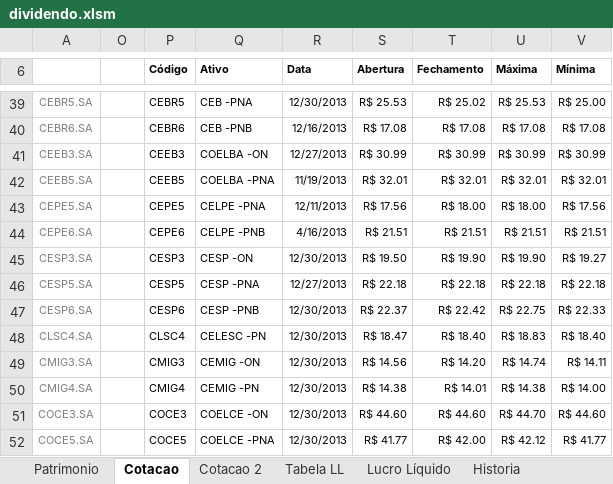
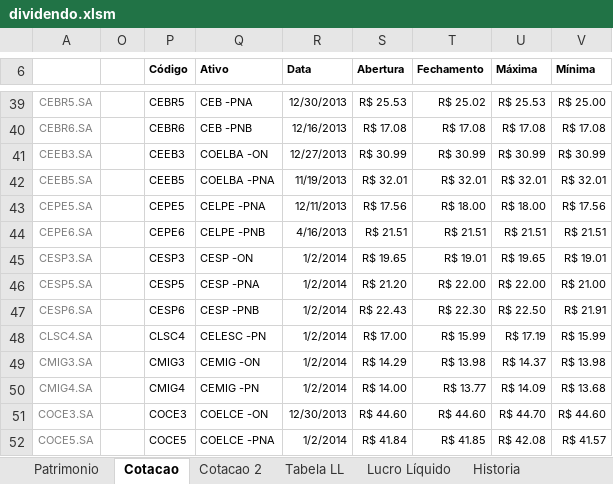
Before and after one commit to bengelbert/ifsc, an Excel workbook: stocks/dividendo.xlsm, sheet Cotacao, drawn as a sheet; only a part is shown, gaps mark what is left out; values as stored, in another font and other column widths than the file's, no borders; charts and pictures and table styles not drawn; the diff covers the shown part only; the diff names each change by its address in the sheet, - before the commit and + after, or states it on an @@ line.

```diff
--- a/stocks/dividendo.xlsm (sheet Cotacao)
+++ b/stocks/dividendo.xlsm (sheet Cotacao)
-R45 (Data): 12/30/2013
+R45 (Data): 1/2/2014
-S45 (Abertura): R$ 19.50
+S45 (Abertura): R$ 19.65
-T45 (Fechamento): R$ 19.90
+T45 (Fechamento): R$ 19.01
-U45 (Máxima): R$ 19.90
+U45 (Máxima): R$ 19.65
-V45 (Mínima): R$ 19.27
+V45 (Mínima): R$ 19.01
-R46 (Data): 12/27/2013
+R46 (Data): 1/2/2014
-S46 (Abertura): R$ 22.18
+S46 (Abertura): R$ 21.20
-T46 (Fechamento): R$ 22.18
+T46 (Fechamento): R$ 22.00
-U46 (Máxima): R$ 22.18
+U46 (Máxima): R$ 22.00
-V46 (Mínima): R$ 22.18
+V46 (Mínima): R$ 21.00
-R47:R50 (Data): 12/30/2013
+R47:R50 (Data): 1/2/2014
-S47 (Abertura): R$ 22.37
+S47 (Abertura): R$ 22.43
-T47 (Fechamento): R$ 22.42
+T47 (Fechamento): R$ 22.30
-U47 (Máxima): R$ 22.75
+U47 (Máxima): R$ 22.50
-V47 (Mínima): R$ 22.33
+V47 (Mínima): R$ 21.91
-S48 (Abertura): R$ 18.47
+S48 (Abertura): R$ 17.00
-T48 (Fechamento): R$ 18.40
+T48 (Fechamento): R$ 15.99
-U48 (Máxima): R$ 18.83
+U48 (Máxima): R$ 17.19
-V48 (Mínima): R$ 18.40
+V48 (Mínima): R$ 15.99
-S49 (Abertura): R$ 14.56
+S49 (Abertura): R$ 14.29
-T49 (Fechamento): R$ 14.20
+T49 (Fechamento): R$ 13.98
-U49 (Máxima): R$ 14.74
+U49 (Máxima): R$ 14.37
-V49 (Mínima): R$ 14.11
+V49 (Mínima): R$ 13.98
-S50 (Abertura): R$ 14.38
+S50 (Abertura): R$ 14.00
-T50 (Fechamento): R$ 14.01
+T50 (Fechamento): R$ 13.77
-U50 (Máxima): R$ 14.38
+U50 (Máxima): R$ 14.09
-V50 (Mínima): R$ 14.00
+V50 (Mínima): R$ 13.68
-R52 (Data): 12/30/2013
+R52 (Data): 1/2/2014
-S52 (Abertura): R$ 41.77
+S52 (Abertura): R$ 41.84
-T52 (Fechamento): R$ 42.00
+T52 (Fechamento): R$ 41.85
-U52 (Máxima): R$ 42.12
+U52 (Máxima): R$ 42.08
-V52 (Mínima): R$ 41.77
+V52 (Mínima): R$ 41.57
```
Also changed, not shown: 252 edited cells elsewhere in this sheet, sheet Patrimonio, sheet Lucro Líquido, sheet Cotacao 2, formulas that keep their value, hidden cells, charts or pictures, 1 other file.
